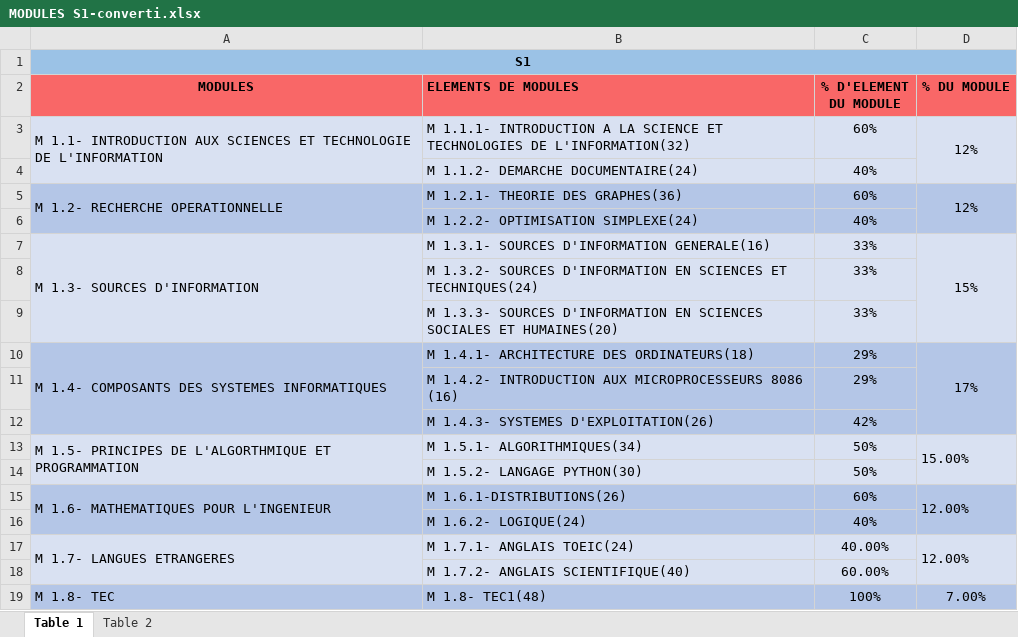
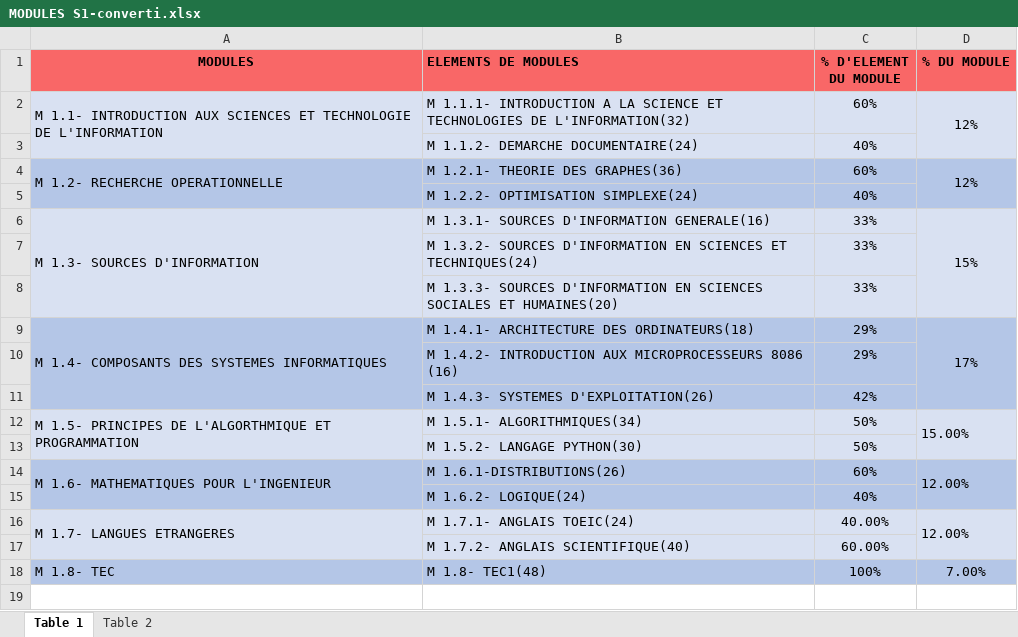
Before and after one commit to AhmedCoolProjects/PythonScraping, an Excel workbook: MODULES S1-converti.xlsx, sheet Table 1, drawn as a sheet; values as stored, in another font and other column widths than the file's, no borders; the diff names each change by its address in the sheet, - before the commit and + after, or states it on an @@ line.

Commit message:
Add files via upload

```diff
--- a/MODULES S1-converti.xlsx (sheet Table 1)
+++ b/MODULES S1-converti.xlsx (sheet Table 1)
-row 1: S1
```
Also changed, not shown: sheet Table 2.
